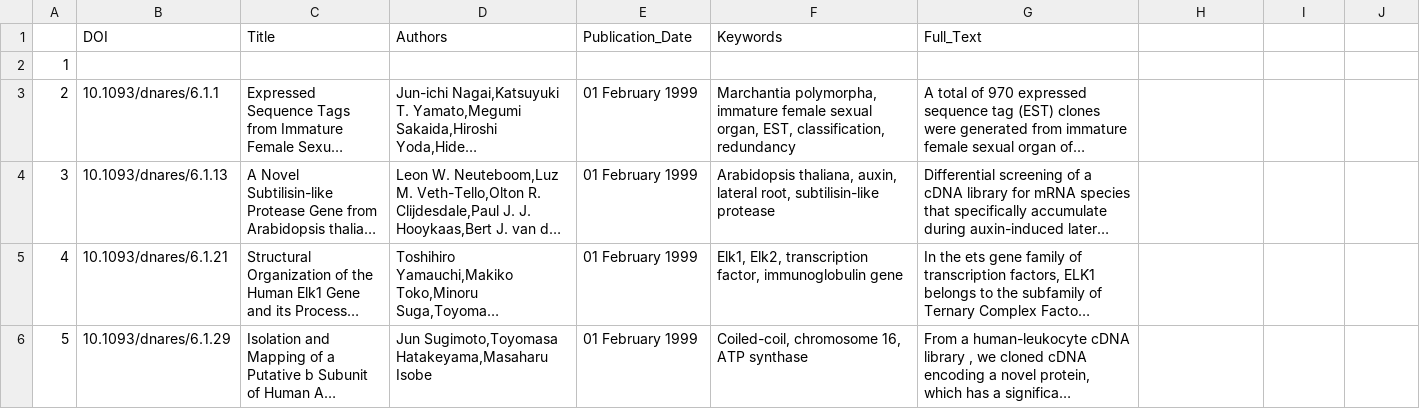
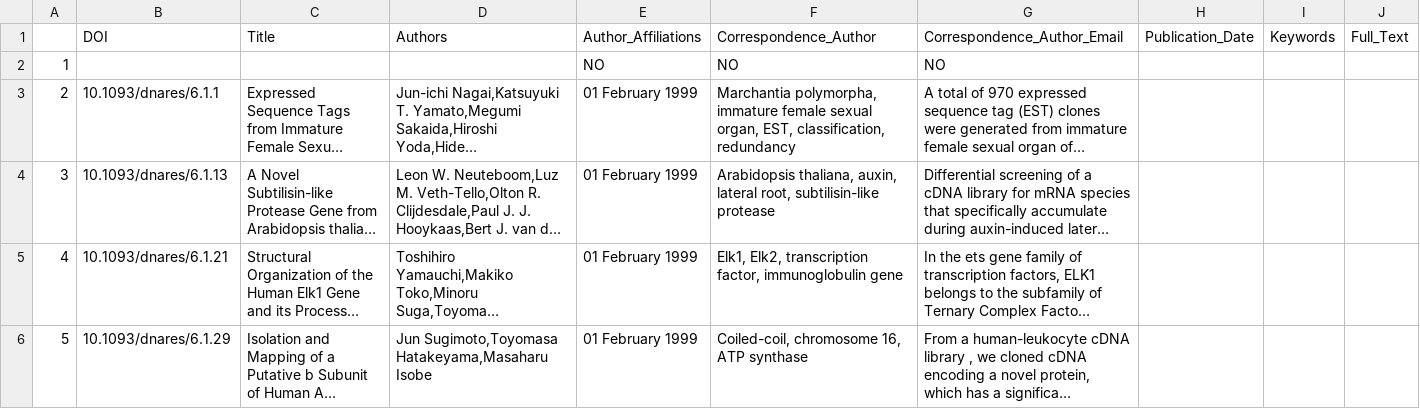
Before and after one commit to rahpat0211/DNA-Journal-Scrapper, a CSV file: Crawled HTML Pages By Year/1999.csv, drawn as a sheet; only a part is shown; long unchanged cells end in …; removed rows and columns are numbered as before the commit, all else as after; the diff names each change by its address in the sheet, - before the commit and + after, or states it on an @@ line.

Commit message:
Update 1999.csv

```diff
--- a/Crawled HTML Pages By Year/1999.csv
+++ b/Crawled HTML Pages By Year/1999.csv
-row 1:  | DOI | Title | Authors | Publication_Date | Keywords | Full_Text
+row 1:  | DOI | Title | Authors | Author_Affiliations | Correspondence_Author | Correspondence_Author_Email | Publication_Date | Keywords | Full_Text
-E2: (empty)
+E2: NO
-F2: (empty)
+F2: NO
-G2: (empty)
+G2: NO
```
